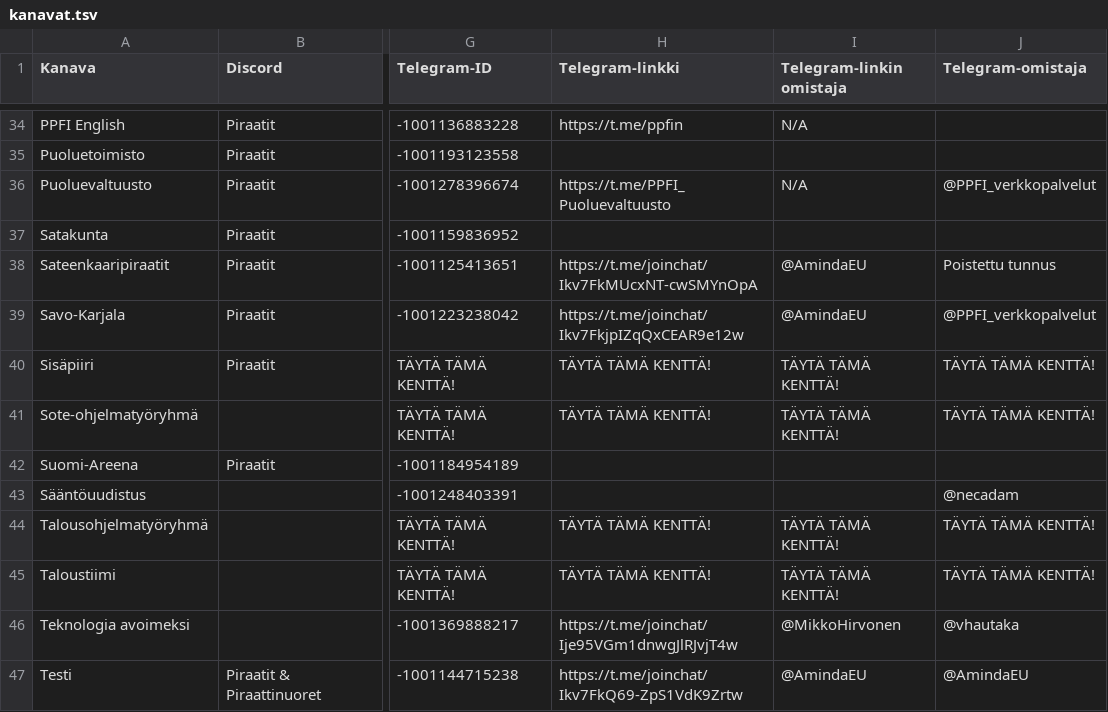
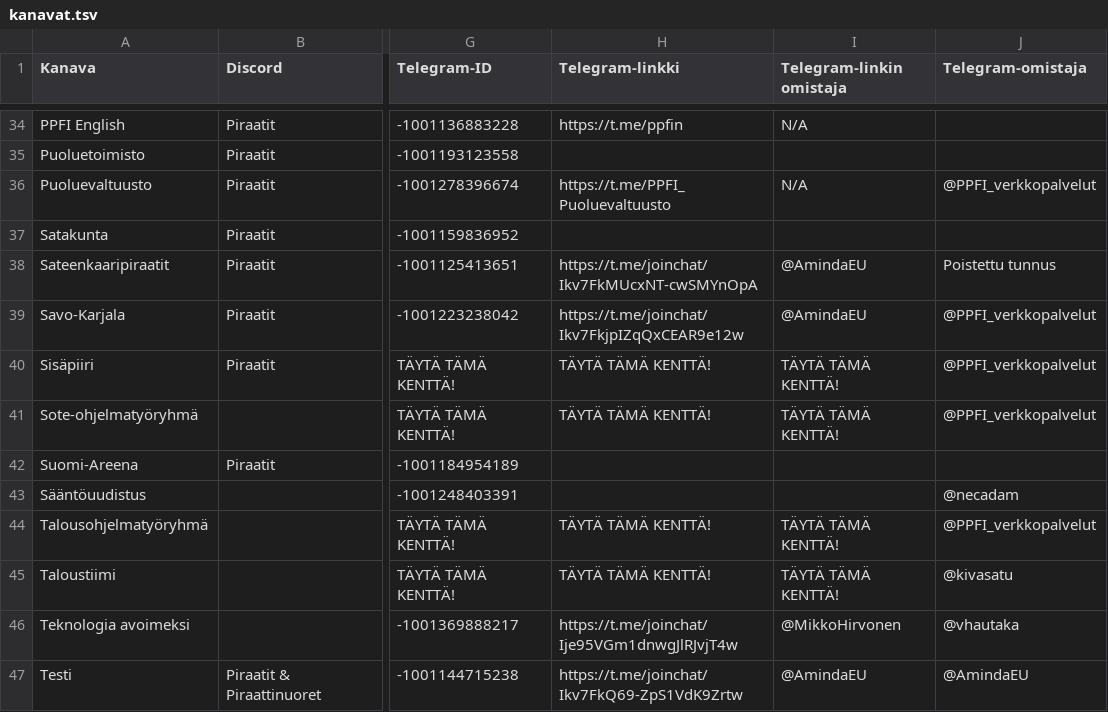
Before and after one commit to piraattipuolue/Pikaviestimet, a TSV file: kanavat.tsv, drawn as a sheet; only a part is shown, gaps mark what is left out; the diff covers the shown part only; the diff names each change by its address in the sheet, - before the commit and + after, or states it on an @@ line.

Commit message:
kanavat.tsv: some fields were filled
Ref: #23

```diff
--- a/kanavat.tsv
+++ b/kanavat.tsv
-J40:J41 (Telegram-omistaja): TÄYTÄ TÄMÄ KENTTÄ!
+J40:J41 (Telegram-omistaja): @PPFI_verkkopalvelut
-J44 (Telegram-omistaja): TÄYTÄ TÄMÄ KENTTÄ!
+J44 (Telegram-omistaja): @PPFI_verkkopalvelut
-J45 (Telegram-omistaja): TÄYTÄ TÄMÄ KENTTÄ!
+J45 (Telegram-omistaja): @kivasatu
```
Also changed, not shown: 15 edited cells elsewhere in this file.
